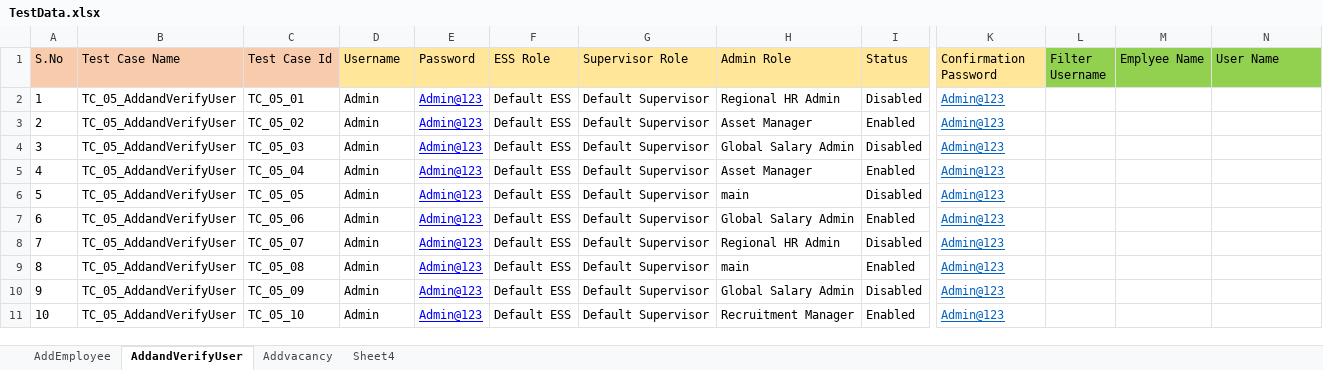
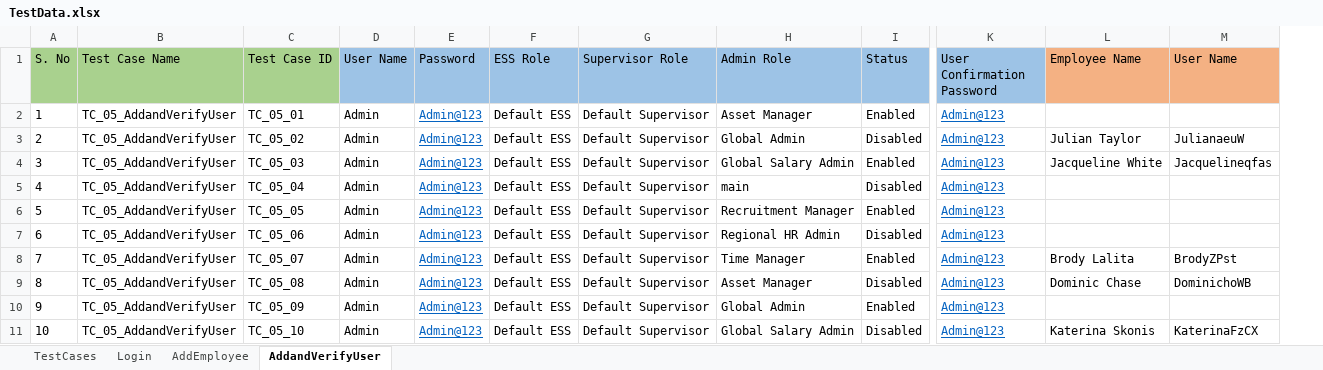
Before and after one commit to sagarchaaro/SeleniumAutomations, an Excel workbook: test-resources/TestData.xlsx, sheet AddandVerifyUser, drawn as a sheet; only a part is shown, gaps mark what is left out; values as stored, in another font and other column widths than the file's, no borders; removed rows and columns are numbered as before the commit, all else as after; the diff covers the shown part only; the diff names each change by its address in the sheet, - before the commit and + after, or states it on an @@ line.

```diff
--- a/test-resources/TestData.xlsx (sheet AddandVerifyUser)
+++ b/test-resources/TestData.xlsx (sheet AddandVerifyUser)
-sheet tab: Addvacancy
+sheet tab: TestCases
-sheet tab: Sheet4
+sheet tab: Login
@@ sheet tab order changed: TestCases | Login | AddEmployee | AddandVerifyUser @@
-column L (Filter Username), empty
-column M (Emplyee Name), empty
+column L (Employee Name), rows 3-11: Julian Taylor | Jacqueline White |  |  |  | Brody Lalita | Dominic Chase |  | Katerina Skonis
-A1: S.No
+A1: S. No
-A1:C1 fill: #F8CBAD
+A1:C1 fill: #A9D18E
-C1: Test Case Id
+C1: Test Case ID
-D1: Username
+D1: User Name
-D1:K1 fill: #FFE699
+D1:K1 fill: #9DC3E6
-K1: Confirmation Password
+K1: User Confirmation Password
-M1 fill: #92D050
+M1 fill: #F4B183
-E2:E11 text colour: #0000FF
+E2:E11 text colour: #0563C1
-H2 (Admin Role): Regional HR Admin
+H2 (Admin Role): Asset Manager
-I2 (Status): Disabled
+I2 (Status): Enabled
-H3 (Admin Role): Asset Manager
+H3 (Admin Role): Global Admin
-I3 (Status): Enabled
+I3 (Status): Disabled
-M3 (User Name): (empty)
+M3 (User Name): JulianaeuW
-I4 (Status): Disabled
+I4 (Status): Enabled
-M4 (User Name): (empty)
+M4 (User Name): Jacquelineqfas
-H5 (Admin Role): Asset Manager
+H5 (Admin Role): main
-I5 (Status): Enabled
+I5 (Status): Disabled
-H6 (Admin Role): main
+H6 (Admin Role): Recruitment Manager
-I6 (Status): Disabled
+I6 (Status): Enabled
-H7 (Admin Role): Global Salary Admin
+H7 (Admin Role): Regional HR Admin
-I7 (Status): Enabled
+I7 (Status): Disabled
-H8 (Admin Role): Regional HR Admin
+H8 (Admin Role): Time Manager
-I8 (Status): Disabled
+I8 (Status): Enabled
-M8 (User Name): (empty)
+M8 (User Name): BrodyZPst
-H9 (Admin Role): main
+H9 (Admin Role): Asset Manager
-I9 (Status): Enabled
+I9 (Status): Disabled
-M9 (User Name): (empty)
+M9 (User Name): DominichoWB
-H10 (Admin Role): Global Salary Admin
+H10 (Admin Role): Global Admin
-I10 (Status): Disabled
+I10 (Status): Enabled
-H11 (Admin Role): Recruitment Manager
+H11 (Admin Role): Global Salary Admin
-I11 (Status): Enabled
+I11 (Status): Disabled
-M11 (User Name): (empty)
+M11 (User Name): KaterinaFzCX
```
Also changed, not shown: cell formats elsewhere in this sheet, sheet AddEmployee, sheet TestCases, sheet Login, hidden cells, 24 other files.
